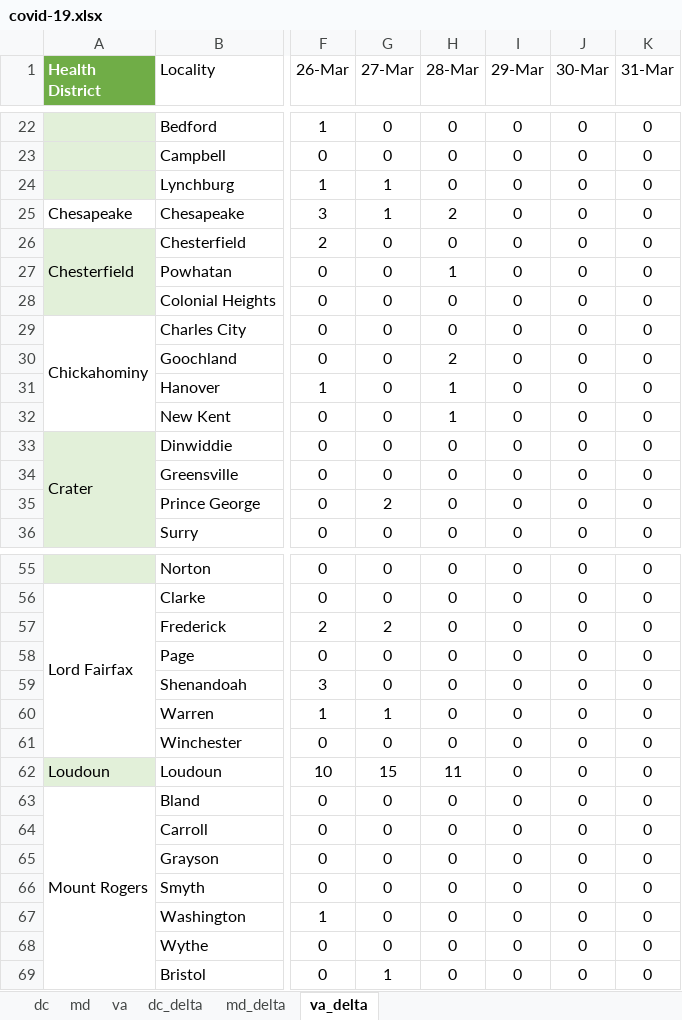
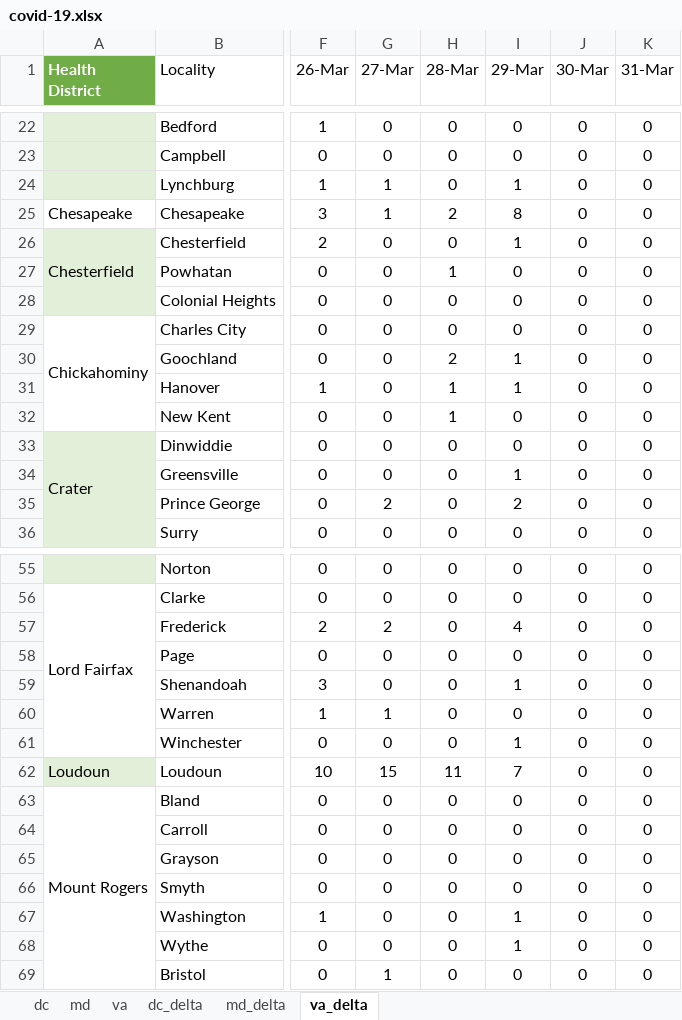
Before and after one commit to cobie8a/covid19-va-md-dc, an Excel workbook: covid-19.xlsx, sheet va_delta, drawn as a sheet; only a part is shown, gaps mark what is left out; values as stored, in another font and other column widths than the file's, no borders; conditional formats and table styles not drawn; the diff covers the shown part only; the diff names each change by its address in the sheet, - before the commit and + after, or states it on an @@ line.

```diff
--- a/covid-19.xlsx (sheet va_delta)
+++ b/covid-19.xlsx (sheet va_delta)
-I24 (29-Mar): 0
+I24 (29-Mar): 1
-I25 (29-Mar): 0
+I25 (29-Mar): 8
-I26 (29-Mar): 0
+I26 (29-Mar): 1
-I30:I31 (29-Mar): 0
+I30:I31 (29-Mar): 1
-I34 (29-Mar): 0
+I34 (29-Mar): 1
-I35 (29-Mar): 0
+I35 (29-Mar): 2
-I57 (29-Mar): 0
+I57 (29-Mar): 4
-I59 (29-Mar): 0
+I59 (29-Mar): 1
-I61 (29-Mar): 0
+I61 (29-Mar): 1
-I62 (29-Mar): 0
+I62 (29-Mar): 7
-I67:I68 (29-Mar): 0
+I67:I68 (29-Mar): 1
```
Also changed, not shown: 28 edited cells elsewhere in this sheet, sheet va, sheet md, sheet md_delta, sheet dc, sheet dc_delta, formulas that keep their value.
